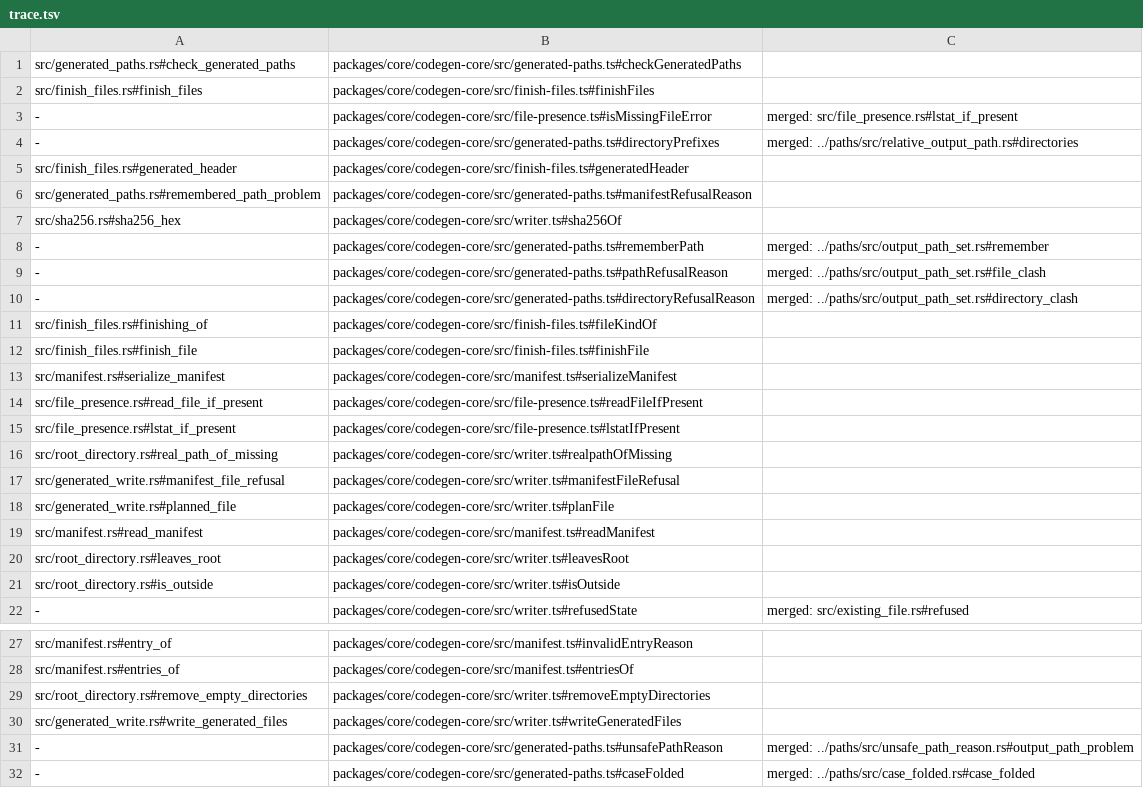
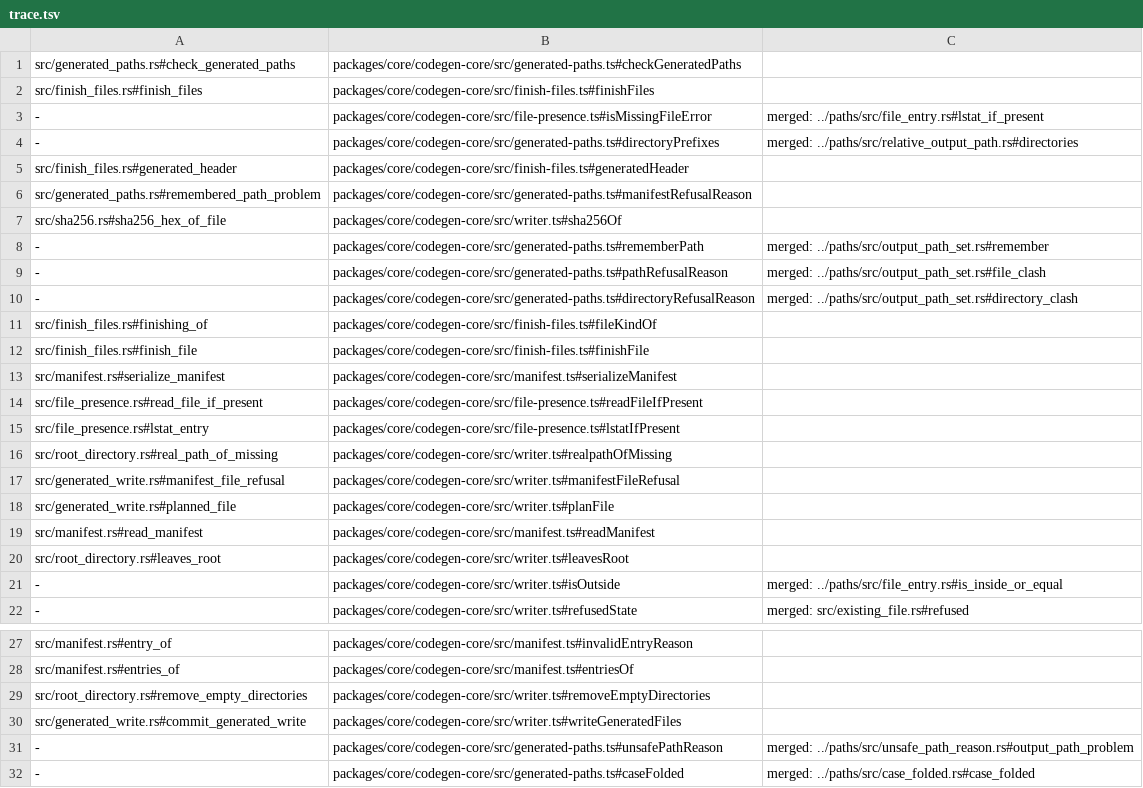
Before and after one commit to jubasse/seampact, a TSV file: crates/writer/trace.tsv, drawn as a sheet; only a part is shown, gaps mark what is left out.

Commit message:
Mark the oracle's copies deliberate and follow the moved helpers in the trace.

```diff
--- a/crates/writer/trace.tsv
+++ b/crates/writer/trace.tsv
@@ -2,3 +2,3 @@ src/generated_paths.rs#check_generated_paths	packages/core/codegen-core/src/gene
 src/finish_files.rs#finish_files	packages/core/codegen-core/src/finish-files.ts#finishFiles
--	packages/core/codegen-core/src/file-presence.ts#isMissingFileError	merged: src/file_presence.rs#lstat_if_present
+-	packages/core/codegen-core/src/file-presence.ts#isMissingFileError	merged: ../paths/src/file_entry.rs#lstat_if_present
 -	packages/core/codegen-core/src/generated-paths.ts#directoryPrefixes	merged: ../paths/src/relative_output_path.rs#directories
@@ -6,3 +6,3 @@ src/finish_files.rs#generated_header	packages/core/codegen-core/src/finish-files
 src/generated_paths.rs#remembered_path_problem	packages/core/codegen-core/src/generated-paths.ts#manifestRefusalReason
-src/sha256.rs#sha256_hex	packages/core/codegen-core/src/writer.ts#sha256Of
+src/sha256.rs#sha256_hex_of_file	packages/core/codegen-core/src/writer.ts#sha256Of
 -	packages/core/codegen-core/src/generated-paths.ts#rememberPath	merged: ../paths/src/output_path_set.rs#remember
@@ -14,3 +14,3 @@ src/manifest.rs#serialize_manifest	packages/core/codegen-core/src/manifest.ts#se
 src/file_presence.rs#read_file_if_present	packages/core/codegen-core/src/file-presence.ts#readFileIfPresent
-src/file_presence.rs#lstat_if_present	packages/core/codegen-core/src/file-presence.ts#lstatIfPresent
+src/file_presence.rs#lstat_entry	packages/core/codegen-core/src/file-presence.ts#lstatIfPresent
 src/root_directory.rs#real_path_of_missing	packages/core/codegen-core/src/writer.ts#realpathOfMissing
@@ -20,3 +20,3 @@ src/manifest.rs#read_manifest	packages/core/codegen-core/src/manifest.ts#readMan
 src/root_directory.rs#leaves_root	packages/core/codegen-core/src/writer.ts#leavesRoot
-src/root_directory.rs#is_outside	packages/core/codegen-core/src/writer.ts#isOutside
+-	packages/core/codegen-core/src/writer.ts#isOutside	merged: ../paths/src/file_entry.rs#is_inside_or_equal
 -	packages/core/codegen-core/src/writer.ts#refusedState	merged: src/existing_file.rs#refused
@@ -29,3 +29,3 @@ src/manifest.rs#entries_of	packages/core/codegen-core/src/manifest.ts#entriesOf
 src/root_directory.rs#remove_empty_directories	packages/core/codegen-core/src/writer.ts#removeEmptyDirectories
-src/generated_write.rs#write_generated_files	packages/core/codegen-core/src/writer.ts#writeGeneratedFiles
+src/generated_write.rs#commit_generated_write	packages/core/codegen-core/src/writer.ts#writeGeneratedFiles
 -	packages/core/codegen-core/src/generated-paths.ts#unsafePathReason	merged: ../paths/src/unsafe_path_reason.rs#output_path_problem
```
Also changed, not shown: crates/cli-config/trace.tsv, 2 other files.
